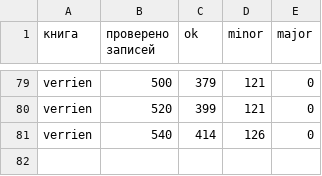
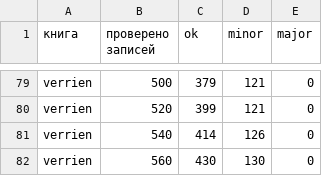
Before and after one commit to nfhours/library, a CSV file: _review/grok/progress.csv, drawn as a sheet; only a part is shown, gaps mark what is left out; the diff names each change by its address in the sheet, - before the commit and + after, or states it on an @@ line.

Commit message:
grok-review: verrien pass A batch 28, v1-37-1..v1-38-5; plate_notes.csv

```diff
--- a/_review/grok/progress.csv
+++ b/_review/grok/progress.csv
+row 82: verrien | 560 | 430 | 130 | 0
```
Also changed, not shown: 21 other files.
